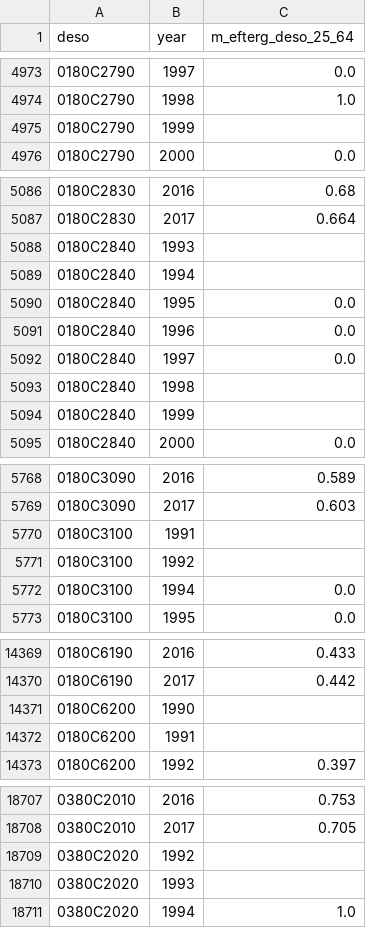
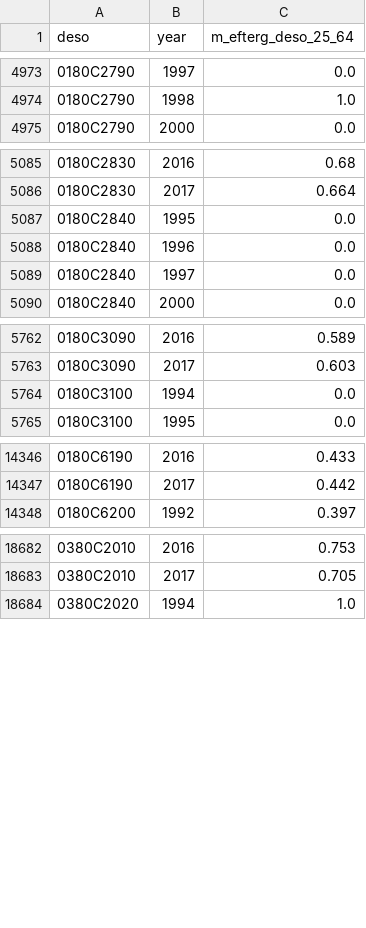
Before and after one commit to open-numbers/ddf--ibfuu--healthatlas, a CSV file: ddf--datapoints--m_efterg_deso_25_64--by--deso--year.csv, drawn as a sheet; only a part is shown, gaps mark what is left out; the diff covers the shown part only.

```diff
--- a/ddf--datapoints--m_efterg_deso_25_64--by--deso--year.csv
+++ b/ddf--datapoints--m_efterg_deso_25_64--by--deso--year.csv
@@ -4974,3 +4974,2 @@ deso,year,m_efterg_deso_25_64
 0180C2790,1998,1.0
-0180C2790,1999,
 0180C2790,2000,0.0
@@ -5087,4 +5086,2 @@ deso,year,m_efterg_deso_25_64
 0180C2830,2017,0.664
-0180C2840,1993,
-0180C2840,1994,
 0180C2840,1995,0.0
@@ -5092,4 +5089,2 @@ deso,year,m_efterg_deso_25_64
 0180C2840,1997,0.0
-0180C2840,1998,
-0180C2840,1999,
 0180C2840,2000,0.0
@@ -5769,4 +5763,2 @@ deso,year,m_efterg_deso_25_64
 0180C3090,2017,0.603
-0180C3100,1991,
-0180C3100,1992,
 0180C3100,1994,0.0
@@ -14370,4 +14347,2 @@ deso,year,m_efterg_deso_25_64
 0180C6190,2017,0.442
-0180C6200,1990,
-0180C6200,1991,
 0180C6200,1992,0.397
@@ -18708,4 +18683,2 @@ deso,year,m_efterg_deso_25_64
 0380C2010,2017,0.705
-0380C2020,1992,
-0380C2020,1993,
 0380C2020,1994,1.0
```
Also changed, not shown: 19 removed rows elsewhere in this file, ddf--datapoints--m_dispin_deso_20_64--by--deso--year.csv, ddf--datapoints--m_socbid_deso_20_64--by--deso--year.csv, 9 other files.
